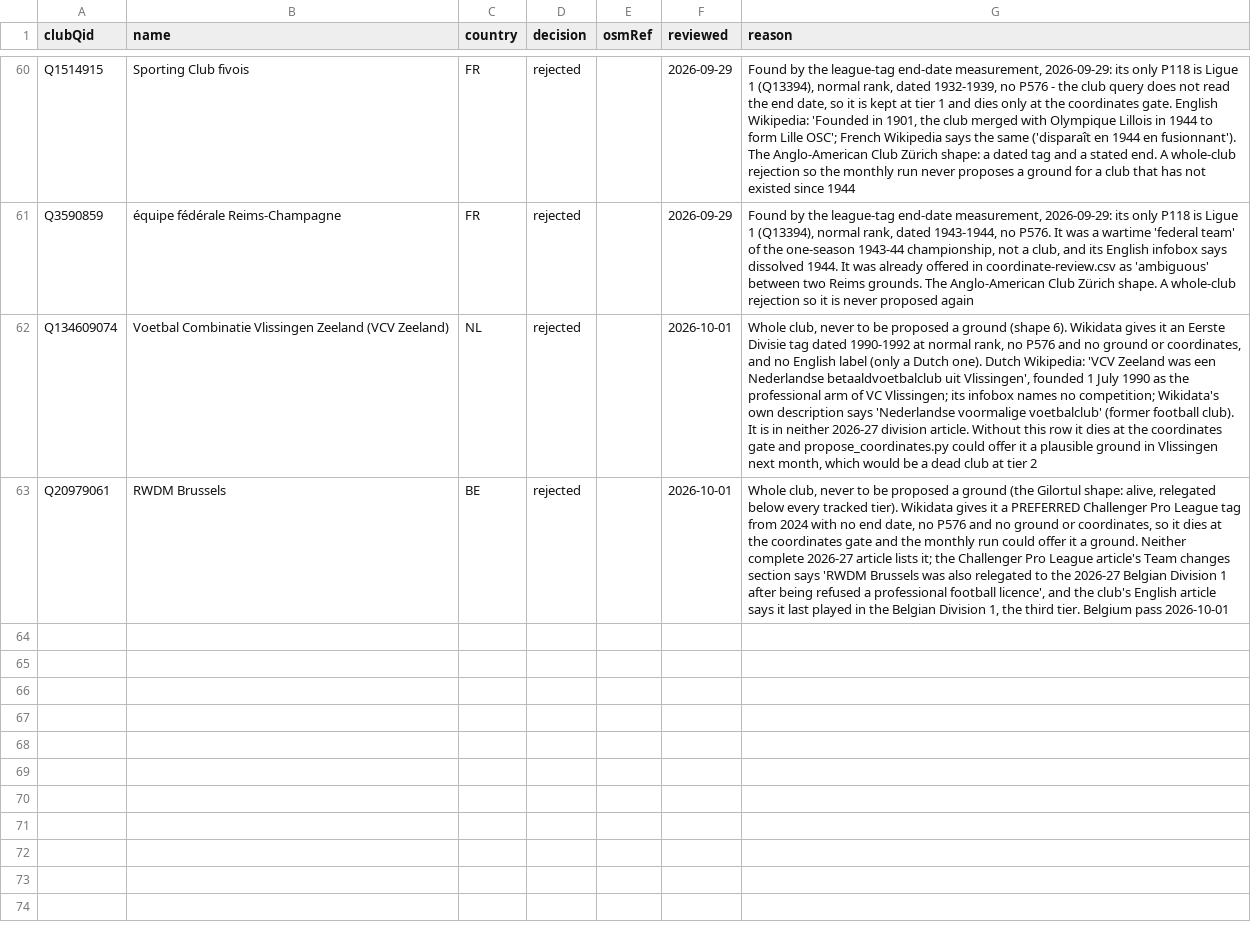
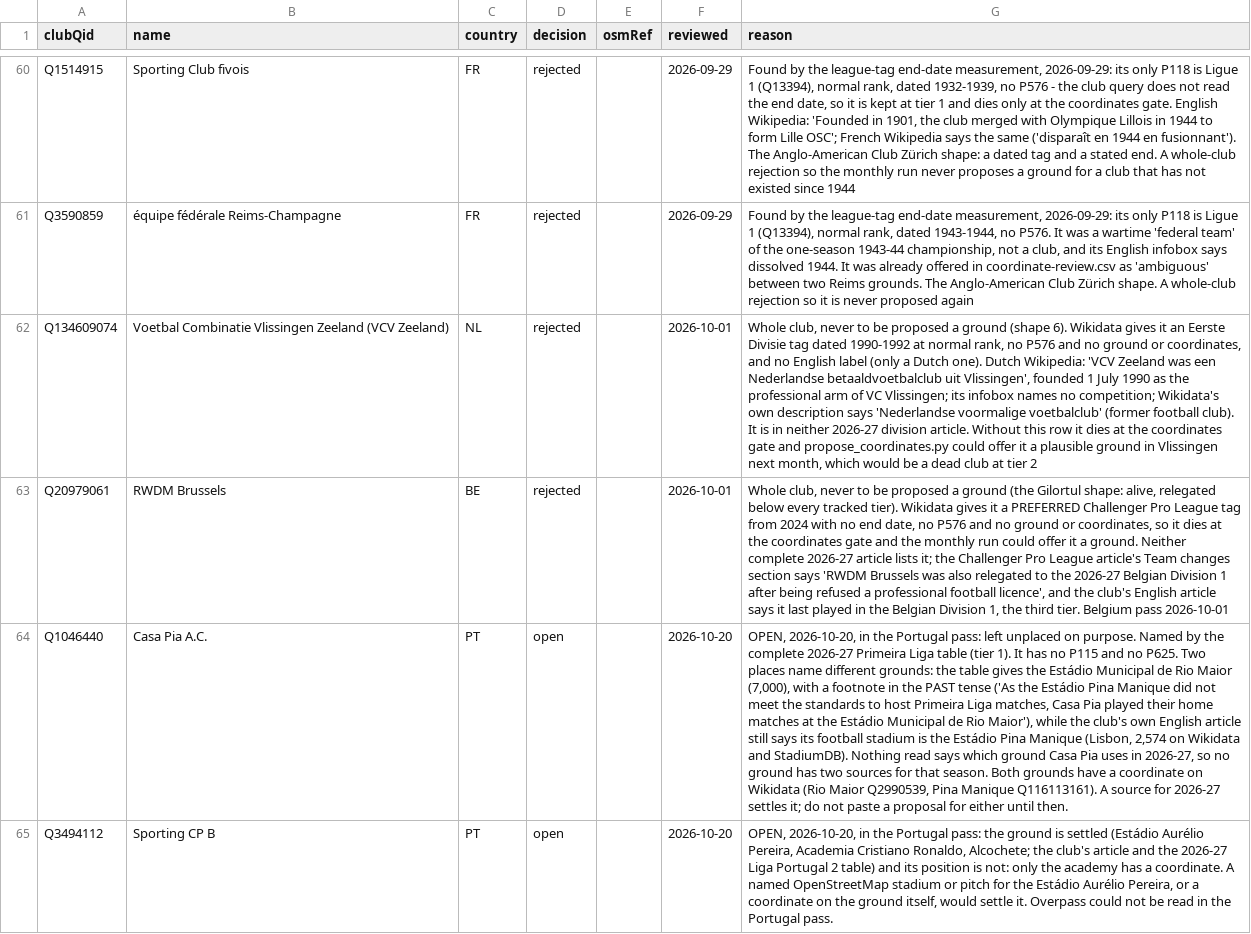
Before and after one commit to AlexGrozavul/Football, a CSV file: data/coordinate-reviews.csv, drawn as a sheet; only a part is shown, gaps mark what is left out; the diff covers the shown part only; the diff names each change by its address in the sheet, - before the commit and + after, or states it on an @@ line.

```diff
--- a/data/coordinate-reviews.csv
+++ b/data/coordinate-reviews.csv
+row 64: Q1046440 | Casa Pia A.C. | PT | open |  | 2026-10-20 | OPEN, 2026-10-20, in the Portugal pass: left unplaced on purpose. Named by the complete 2026-27 Primeira Liga table (tier 1). It has no P115 and no P625. Two places name different grounds: the table gives the Estádio Municipal de Rio Maior (7,000), with a footnote in the PAST tense ('As the Estádio Pina Manique did not meet the standards to host Primeira Liga matches, Casa Pia played their home matches at the Estádio Municipal de Rio Maior'), while the club's own English article still says its football stadium is the Estádio Pina Manique (Lisbon, 2,574 on Wikidata and StadiumDB). Nothing read says which ground Casa Pia uses in 2026-27, so no ground has two sources for that season. Both grounds have a coordinate on Wikidata (Rio Maior Q2990539, Pina Manique Q116113161). A source for 2026-27 settles it; do not paste a proposal for either until then.
+row 65: Q3494112 | Sporting CP B | PT | open |  | 2026-10-20 | OPEN, 2026-10-20, in the Portugal pass: the ground is settled (Estádio Aurélio Pereira, Academia Cristiano Ronaldo, Alcochete; the club's article and the 2026-27 Liga Portugal 2 table) and its position is not: only the academy has a coordinate. A named OpenStreetMap stadium or pitch for the Estádio Aurélio Pereira, or a coordinate on the ground itself, would settle it. Overpass could not be read in the Portugal pass.
```
Also changed, not shown: 1 added row elsewhere in this file, 1 other file.
